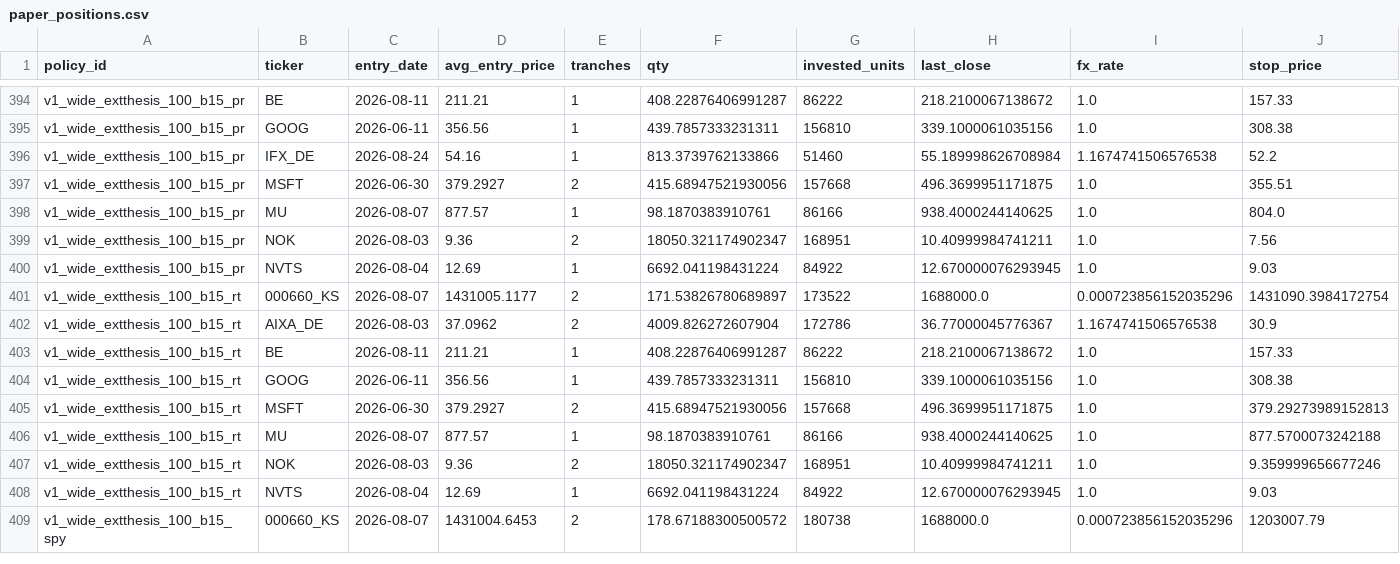
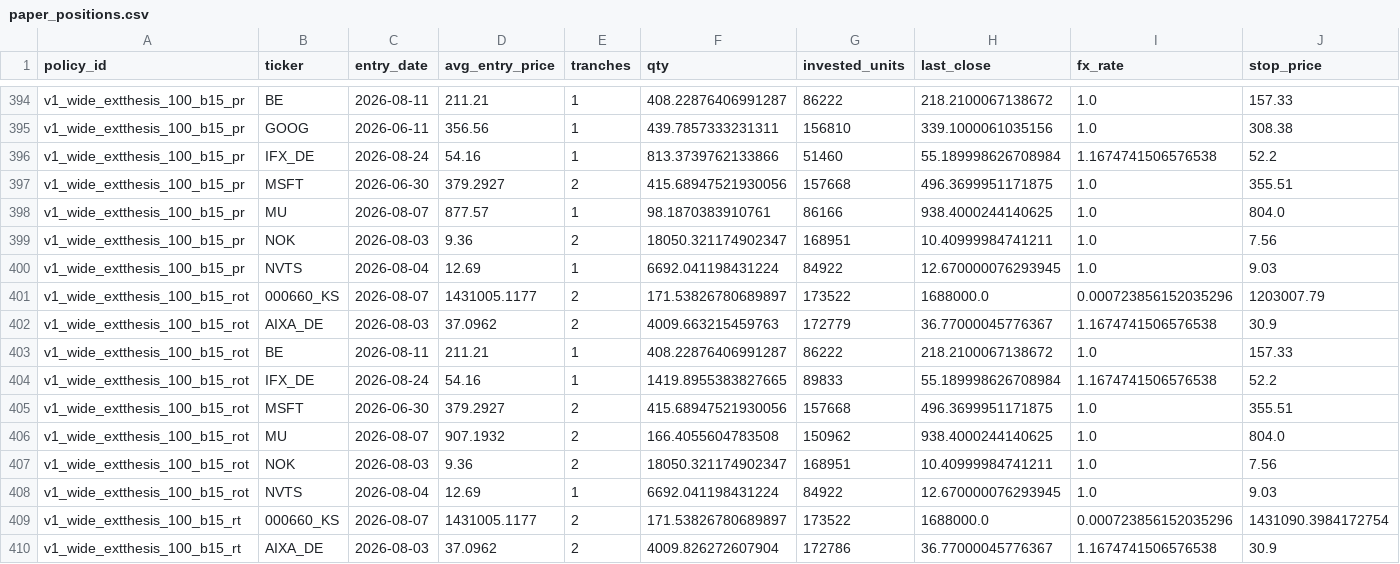
Before and after one commit to marcuslai1/market-dashboard, a CSV file: data/paper_positions.csv, drawn as a sheet; only a part is shown, gaps mark what is left out; the shorter side is filled out with more unchanged rows; rows hold the shown columns only; the diff names each change by its address in the sheet, - before the commit and + after, or states it on an @@ line.

```diff
--- a/data/paper_positions.csv
+++ b/data/paper_positions.csv
+row 401: v1_wide_extthesis_100_b15_rot | 000660_KS | 2026-08-07 | 1431005.1177 | 2 | 171.53826780689897 | 173522 | 1688000.0 | 0.000723856152035296 | 1203007.79
+row 402: v1_wide_extthesis_100_b15_rot | AIXA_DE | 2026-08-03 | 37.0962 | 2 | 4009.663215459763 | 172779 | 36.77000045776367 | 1.1674741506576538 | 30.9
+row 403: v1_wide_extthesis_100_b15_rot | BE | 2026-08-11 | 211.21 | 1 | 408.22876406991287 | 86222 | 218.2100067138672 | 1.0 | 157.33
+row 404: v1_wide_extthesis_100_b15_rot | IFX_DE | 2026-08-24 | 54.16 | 1 | 1419.8955383827665 | 89833 | 55.189998626708984 | 1.1674741506576538 | 52.2
+row 405: v1_wide_extthesis_100_b15_rot | MSFT | 2026-06-30 | 379.2927 | 2 | 415.68947521930056 | 157668 | 496.3699951171875 | 1.0 | 355.51
+row 406: v1_wide_extthesis_100_b15_rot | MU | 2026-08-07 | 907.1932 | 2 | 166.4055604783508 | 150962 | 938.4000244140625 | 1.0 | 804.0
+row 407: v1_wide_extthesis_100_b15_rot | NOK | 2026-08-03 | 9.36 | 2 | 18050.321174902347 | 168951 | 10.40999984741211 | 1.0 | 7.56
+row 408: v1_wide_extthesis_100_b15_rot | NVTS | 2026-08-04 | 12.69 | 1 | 6692.041198431224 | 84922 | 12.670000076293945 | 1.0 | 9.03
```
Also changed, not shown: data/paper_trades.csv, 3 other files.
